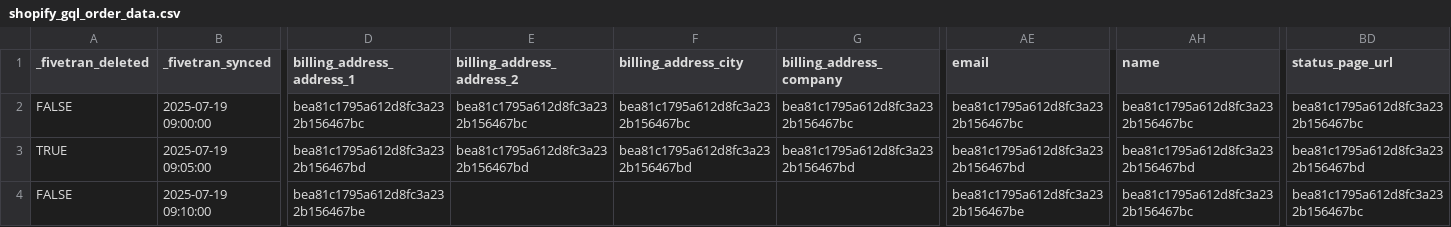
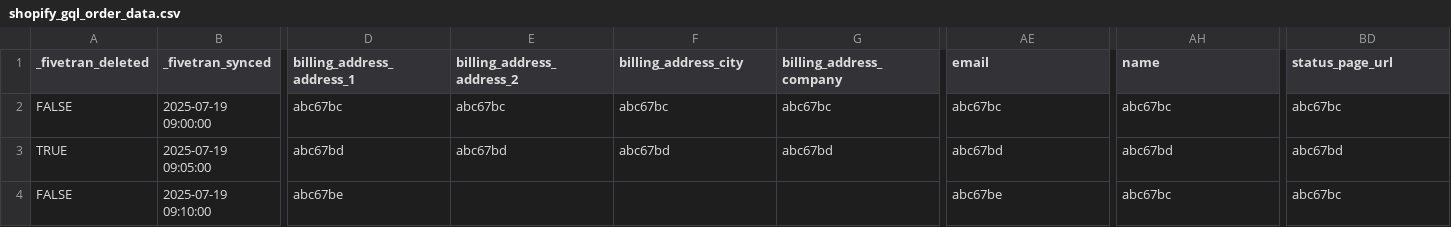
Before and after one commit to fivetran/dbt_shopify, a CSV file: integration_tests/seeds/shopify_gql_order_data.csv, drawn as a sheet; only a part is shown, gaps mark what is left out; the diff covers the shown part only; the diff names each change by its address in the sheet, - before the commit and + after, or states it on an @@ line.

```diff
--- a/integration_tests/seeds/shopify_gql_order_data.csv
+++ b/integration_tests/seeds/shopify_gql_order_data.csv
-D2 (billing_address_address_1): bea81c1795a612d8fc3a232b156467bc
+D2 (billing_address_address_1): abc67bc
-E2 (billing_address_address_2): bea81c1795a612d8fc3a232b156467bc
+E2 (billing_address_address_2): abc67bc
-F2 (billing_address_city): bea81c1795a612d8fc3a232b156467bc
+F2 (billing_address_city): abc67bc
-G2 (billing_address_company): bea81c1795a612d8fc3a232b156467bc
+G2 (billing_address_company): abc67bc
-AE2 (email): bea81c1795a612d8fc3a232b156467bc
+AE2 (email): abc67bc
-AH2 (name): bea81c1795a612d8fc3a232b156467bc
+AH2 (name): abc67bc
-BD2 (status_page_url): bea81c1795a612d8fc3a232b156467bc
+BD2 (status_page_url): abc67bc
-D3 (billing_address_address_1): bea81c1795a612d8fc3a232b156467bd
+D3 (billing_address_address_1): abc67bd
-E3 (billing_address_address_2): bea81c1795a612d8fc3a232b156467bd
+E3 (billing_address_address_2): abc67bd
-F3 (billing_address_city): bea81c1795a612d8fc3a232b156467bd
+F3 (billing_address_city): abc67bd
-G3 (billing_address_company): bea81c1795a612d8fc3a232b156467bd
+G3 (billing_address_company): abc67bd
-AE3 (email): bea81c1795a612d8fc3a232b156467bd
+AE3 (email): abc67bd
-AH3 (name): bea81c1795a612d8fc3a232b156467bd
+AH3 (name): abc67bd
-BD3 (status_page_url): bea81c1795a612d8fc3a232b156467bd
+BD3 (status_page_url): abc67bd
-D4 (billing_address_address_1): bea81c1795a612d8fc3a232b156467be
+D4 (billing_address_address_1): abc67be
-AE4 (email): bea81c1795a612d8fc3a232b156467be
+AE4 (email): abc67be
-AH4 (name): bea81c1795a612d8fc3a232b156467bc
+AH4 (name): abc67bc
-BD4 (status_page_url): bea81c1795a612d8fc3a232b156467bc
+BD4 (status_page_url): abc67bc
```
Also changed, not shown: 52 edited cells elsewhere in this file, integration_tests/seeds/shopify_gql_abandoned_checkout_data.csv, integration_tests/seeds/shopify_gql_customer_address_data.csv, 38 other files.
